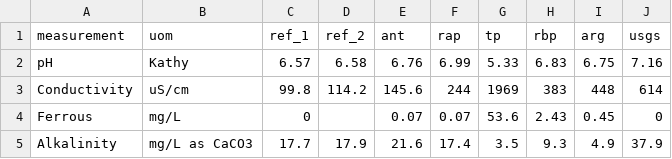
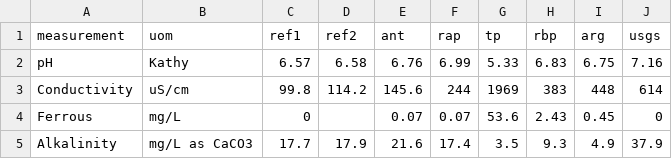
Before and after one commit to UA-SRC-data/data_loaders, a CSV file: csm/water_chem/data/20170323_field_data.csv, drawn as a sheet.

```diff
--- a/csm/water_chem/data/20170323_field_data.csv
+++ b/csm/water_chem/data/20170323_field_data.csv
@@ -1,2 +1,2 @@
-measurement,uom,ref_1,ref_2,ant,rap,tp,rbp,arg,usgs
+measurement,uom,ref1,ref2,ant,rap,tp,rbp,arg,usgs
 pH,Kathy,6.57,6.58,6.76,6.99,5.33,6.83,6.75,7.16
```
Also changed, not shown: csm/water_chem/data/20180118_field_data.csv, csm/water_chem/data/20180511_field_data.csv, 2 other files.
